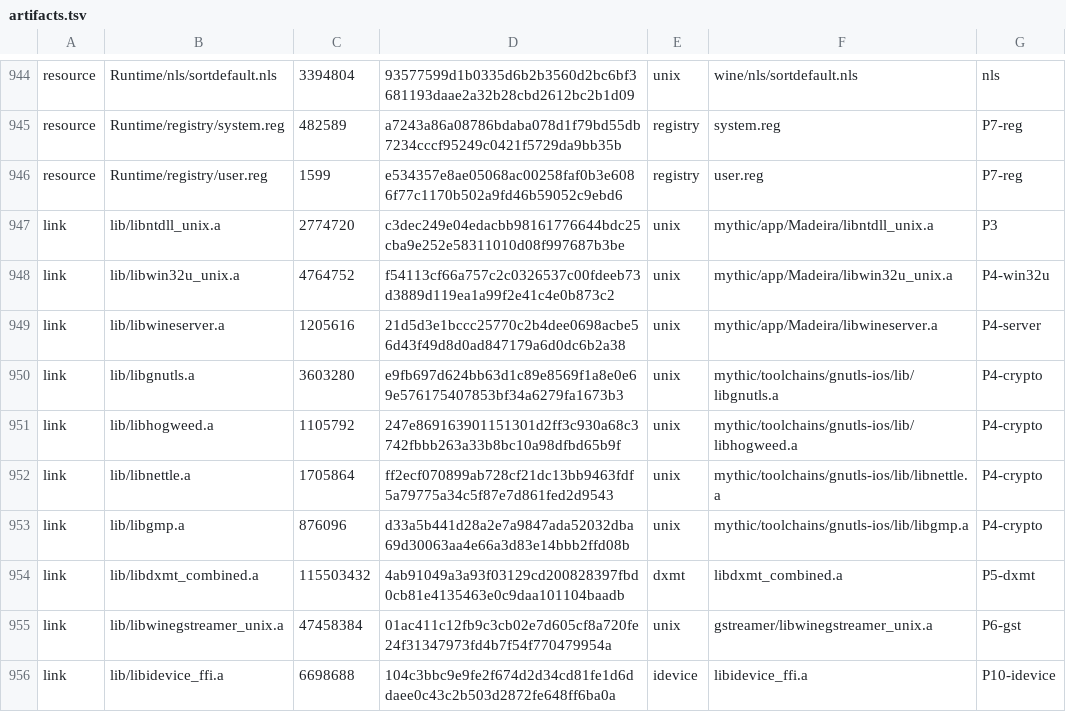
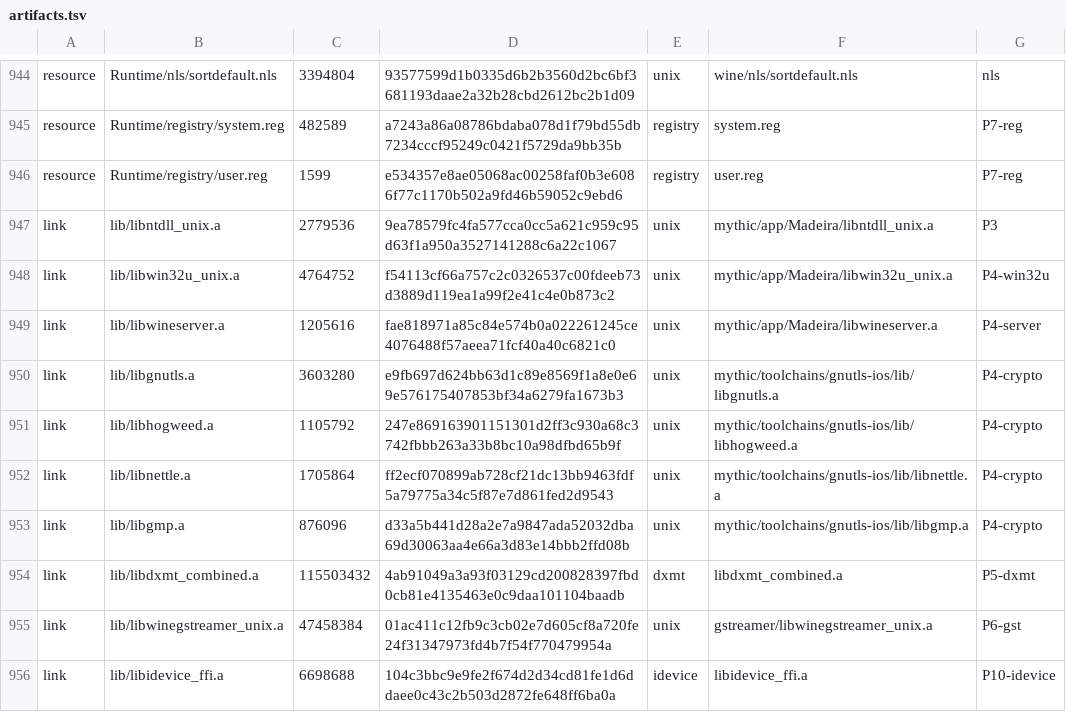
Before and after one commit to playportdev/playport, a TSV file: app/artifacts.tsv, drawn as a sheet; only a part is shown, gaps mark what is left out.

```diff
--- a/app/artifacts.tsv
+++ b/app/artifacts.tsv
@@ -946,5 +946,5 @@ resource	Runtime/registry/system.reg	482589	a7243a86a08786bdaba078d1f79bd55db723
 resource	Runtime/registry/user.reg	1599	e534357e8ae05068ac00258faf0b3e6086f77c1170b502a9fd46b59052c9ebd6	registry	user.reg	P7-reg
-link	lib/libntdll_unix.a	2774720	c3dec249e04edacbb98161776644bdc25cba9e252e58311010d08f997687b3be	unix	mythic/app/Madeira/libntdll_unix.a	P3
+link	lib/libntdll_unix.a	2779536	9ea78579fc4fa577cca0cc5a621c959c95d63f1a950a3527141288c6a22c1067	unix	mythic/app/Madeira/libntdll_unix.a	P3
 link	lib/libwin32u_unix.a	4764752	f54113cf66a757c2c0326537c00fdeeb73d3889d119ea1a99f2e41c4e0b873c2	unix	mythic/app/Madeira/libwin32u_unix.a	P4-win32u
-link	lib/libwineserver.a	1205616	21d5d3e1bccc25770c2b4dee0698acbe56d43f49d8d0ad847179a6d0dc6b2a38	unix	mythic/app/Madeira/libwineserver.a	P4-server
+link	lib/libwineserver.a	1205616	fae818971a85c84e574b0a022261245ce4076488f57aeea71fcf40a40c6821c0	unix	mythic/app/Madeira/libwineserver.a	P4-server
 link	lib/libgnutls.a	3603280	e9fb697d624bb63d1c89e8569f1a8e0e69e576175407853bf34a6279fa1673b3	unix	mythic/toolchains/gnutls-ios/lib/libgnutls.a	P4-crypto
```
Also changed, not shown: 8 other files.
